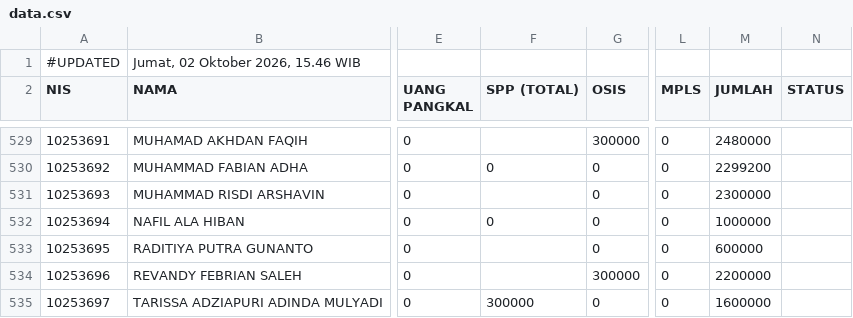
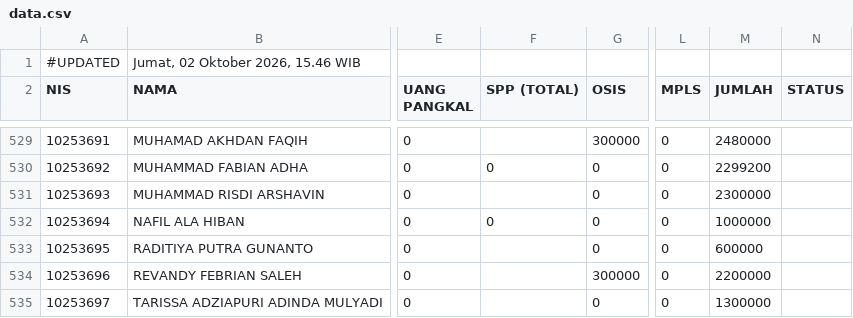
Before and after one commit to yayasanambadar/info-keuangan, a CSV file: data.csv, drawn as a sheet; only a part is shown, gaps mark what is left out; the diff names each change by its address in the sheet, - before the commit and + after, or states it on an @@ line.

Commit message:
Update data tagihan siswa — 2/10/2026, 15.46.40

```diff
--- a/data.csv
+++ b/data.csv
-F535 (SPP (TOTAL)): 300000
+F535 (SPP (TOTAL)): (empty)
-M535 (JUMLAH): 1600000
+M535 (JUMLAH): 1300000
```
